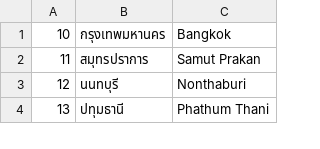
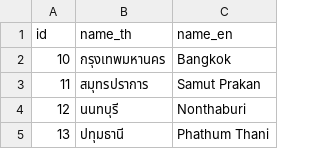
Before and after one commit to ChampClarinet/thai-districts-database, a CSV file: provinces.csv, drawn as a sheet; only a part is shown.

```diff
--- a/provinces.csv
+++ b/provinces.csv
@@ -1 +1,2 @@
+id,name_th,name_en
 10,กรุงเทพมหานคร,Bangkok
```
Also changed, not shown: districts.csv, subdistricts.csv.
